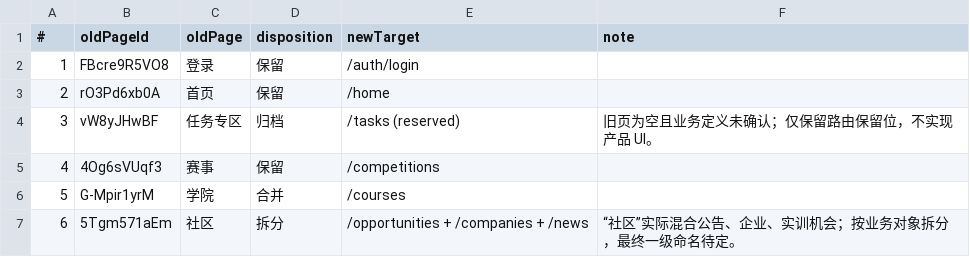
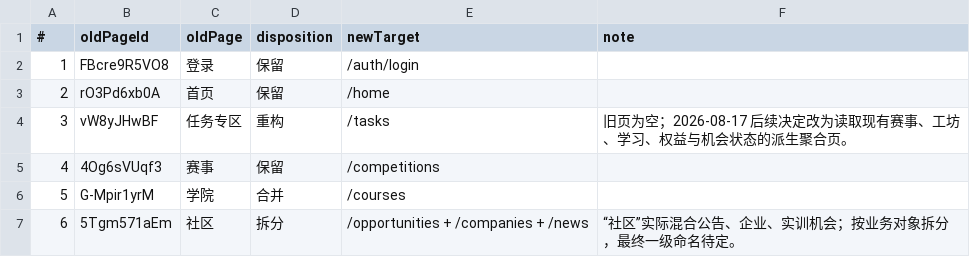
Before and after one commit to dangjingtao/core-industry-college-prototype, a TSV file: docs/reference/legacy-page-map.tsv, drawn as a sheet; only a part is shown; the diff names each change by its address in the sheet, - before the commit and + after, or states it on an @@ line.

```diff
--- a/docs/reference/legacy-page-map.tsv
+++ b/docs/reference/legacy-page-map.tsv
-D4 (disposition): 归档
+D4 (disposition): 重构
-E4 (newTarget): /tasks (reserved)
+E4 (newTarget): /tasks
-F4 (note): 旧页为空且业务定义未确认；仅保留路由保留位，不实现产品 UI。
+F4 (note): 旧页为空；2026-08-17 后续决定改为读取现有赛事、工坊、学习、权益与机会状态的派生聚合页。
```
Also changed, not shown: 14 other files.
